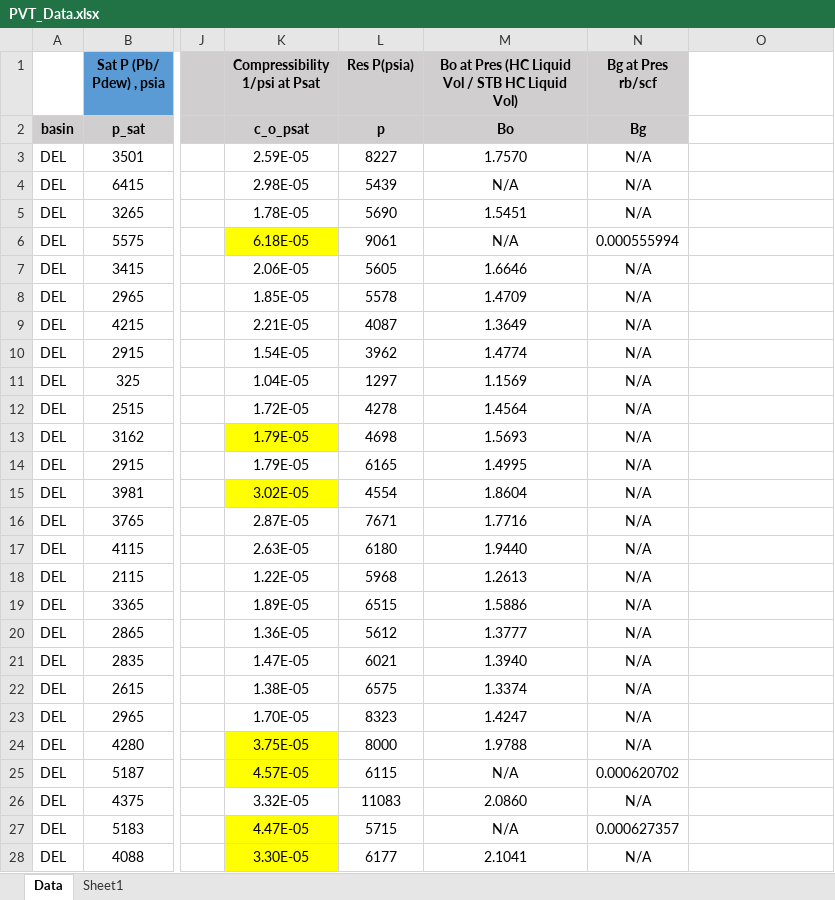
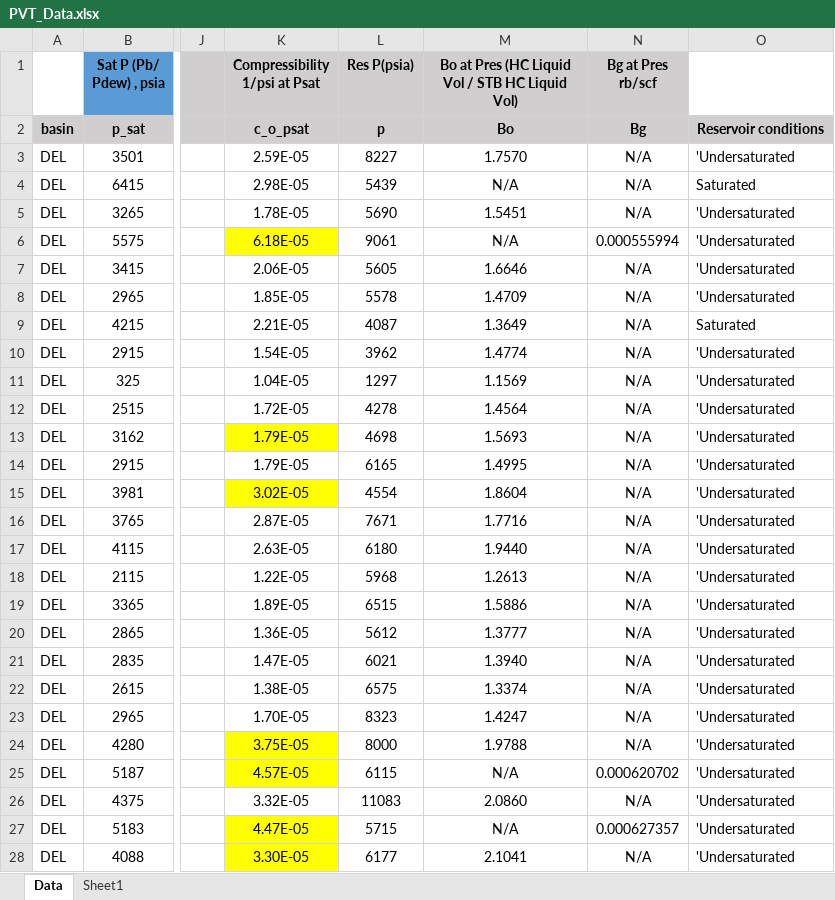
Before and after one commit to mdallaquaXOM/HGOR, an Excel workbook: data/PVT_Data.xlsx, sheet Data, drawn as a sheet; only a part is shown, gaps mark what is left out; values as stored, in another font and other column widths than the file's, no borders; the diff covers the shown part only; the diff names each change by its address in the sheet, - before the commit and + after, or states it on an @@ line.

```diff
--- a/data/PVT_Data.xlsx (sheet Data)
+++ b/data/PVT_Data.xlsx (sheet Data)
-O2: (empty)
+O2: Reservoir conditions
-O2 fill: none
+O2 fill: #D0CECE
-O3: (empty)
+O3: 'Undersaturated
-O4: (empty)
+O4: Saturated
-O5:O8: (empty)
+O5:O8: 'Undersaturated
-O9: (empty)
+O9: Saturated
-O10:O28: (empty)
+O10:O28: 'Undersaturated
```
Also changed, not shown: 128 edited cells elsewhere in this sheet, data/PVT Data_bck.xlsx, data/PVT_paper.xlsx, 16 other files.
